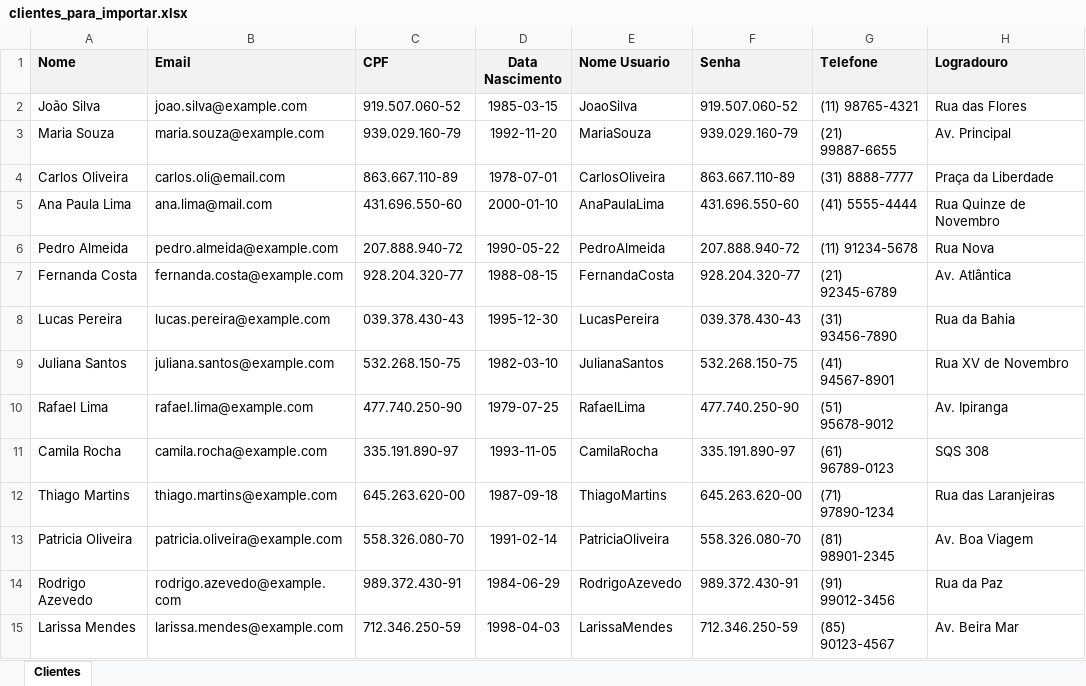
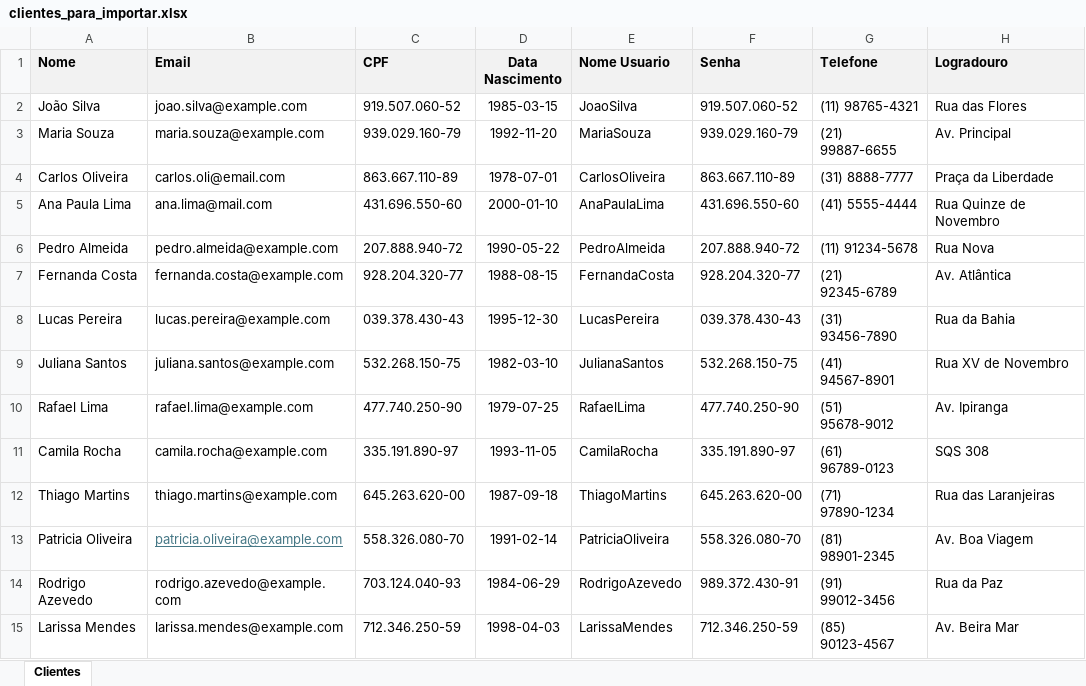
Before and after one commit to Gui-Kol/desafio-final-beca-, an Excel workbook: clientes_para_importar.xlsx, sheet Clientes, drawn as a sheet; only a part is shown; values as stored, in another font and other column widths than the file's, no borders; the diff names each change by its address in the sheet, - before the commit and + after, or states it on an @@ line.

Commit message:
Validação no import de excel

```diff
--- a/clientes_para_importar.xlsx (sheet Clientes)
+++ b/clientes_para_importar.xlsx (sheet Clientes)
@@ B13 underline: off → on, text colour: black → #467886 @@
-C14 (CPF): 989.372.430-91
+C14 (CPF): 703.124.040-93
```
Also changed, not shown: 7 other files.
